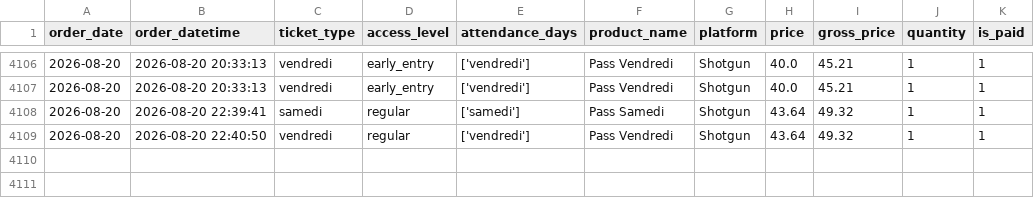
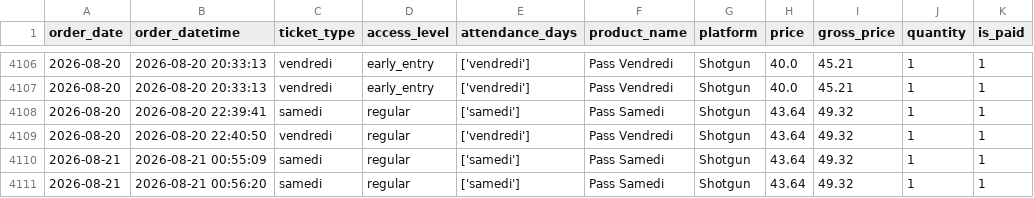
Before and after one commit to studio-ai2k/ticketing_api, a CSV file: data/sonora_impact_2026_merged.csv, drawn as a sheet; only a part is shown, gaps mark what is left out; the diff names each change by its address in the sheet, - before the commit and + after, or states it on an @@ line.

```diff
--- a/data/sonora_impact_2026_merged.csv
+++ b/data/sonora_impact_2026_merged.csv
+row 4110: 2026-08-21 | 2026-08-21 00:55:09 | samedi | regular | ['samedi'] | Pass Samedi | Shotgun | 43.64 | 49.32 | 1 | 1
+row 4111: 2026-08-21 | 2026-08-21 00:56:20 | samedi | regular | ['samedi'] | Pass Samedi | Shotgun | 43.64 | 49.32 | 1 | 1
```
Also changed, not shown: data/bordeaux_oct_2026_merged.csv, 7 other files.
